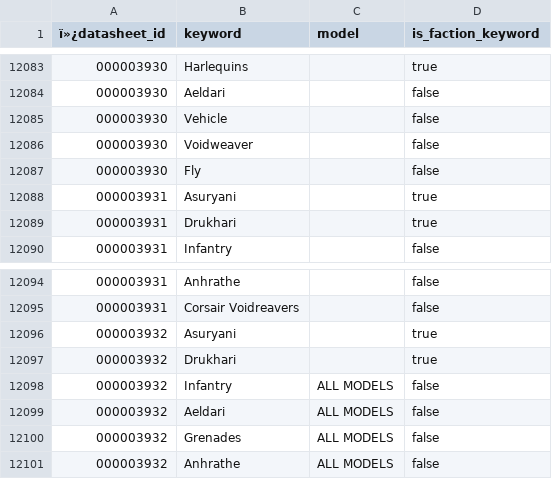
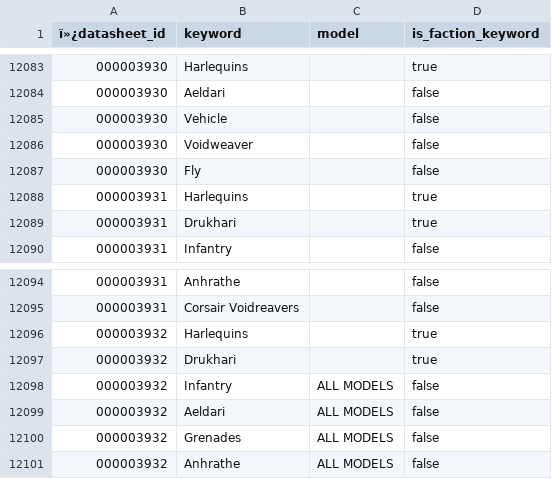
Before and after one commit to wn-mitch/army-assist, a CSV file: src/assets/csv/Datasheets_keywords.csv, drawn as a sheet; only a part is shown, gaps mark what is left out.

```diff
--- a/src/assets/csv/Datasheets_keywords.csv
+++ b/src/assets/csv/Datasheets_keywords.csv
@@ -12087,3 +12087,3 @@
 000003930|Fly||false|
-000003931|Asuryani||true|
+000003931|Harlequins||true|
 000003931|Drukhari||true|
@@ -12095,3 +12095,3 @@
 000003931|Corsair Voidreavers||false|
-000003932|Asuryani||true|
+000003932|Harlequins||true|
 000003932|Drukhari||true|
```
Also changed, not shown: src/assets/csv/Abilities.csv, src/assets/csv/Datasheets.csv, 35 other files.
